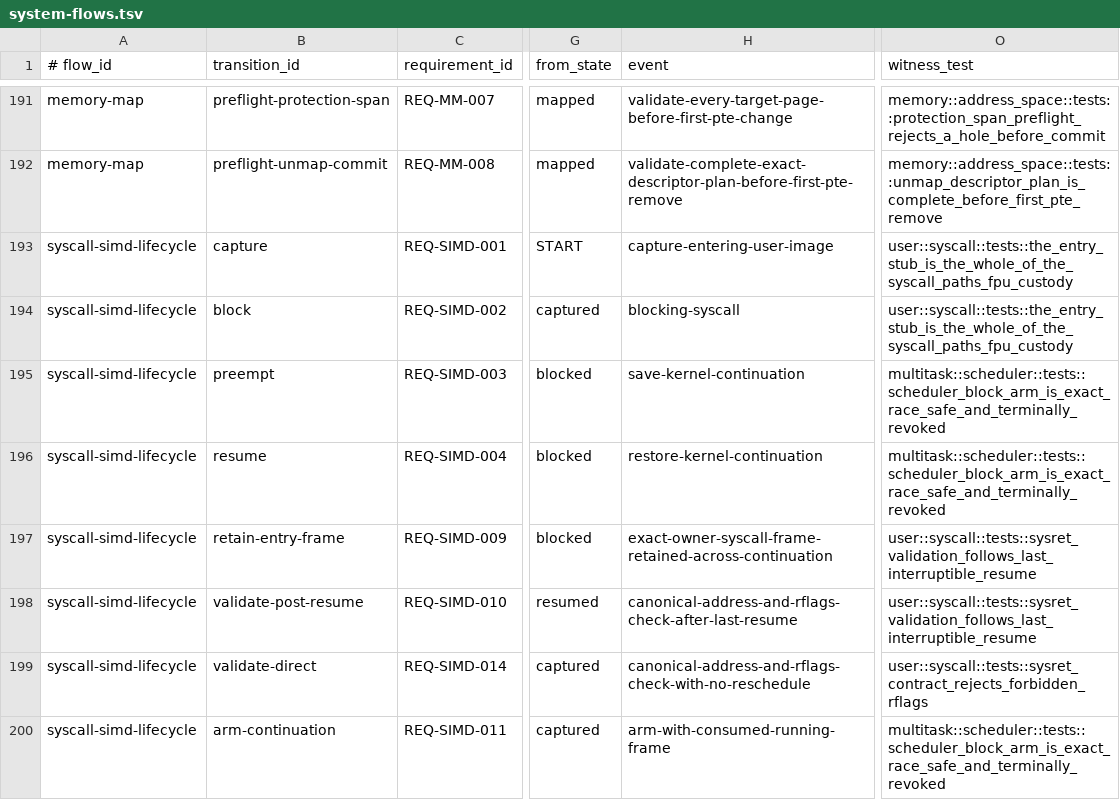
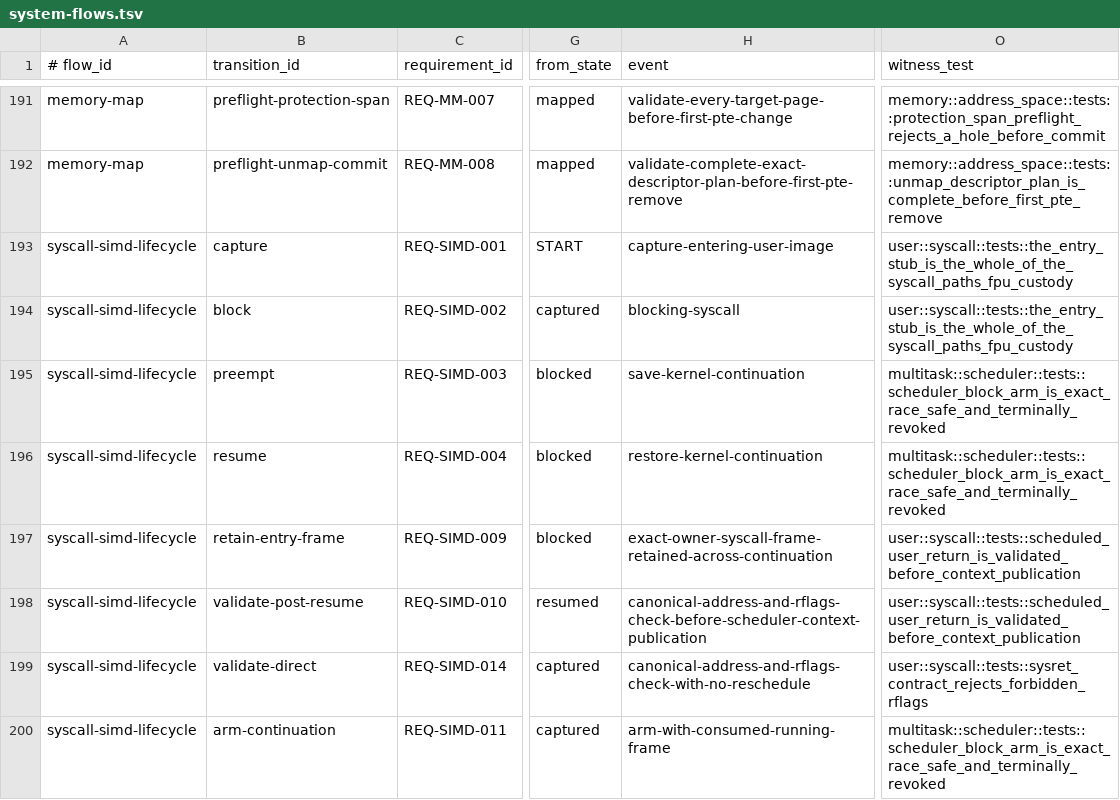
Before and after one commit to ierwarf/rustos, a TSV file: formal/system-flows.tsv, drawn as a sheet; only a part is shown, gaps mark what is left out; the diff names each change by its address in the sheet, - before the commit and + after, or states it on an @@ line.

Commit message:
feat: strengthen scheduler handoffs and agent tooling

```diff
--- a/formal/system-flows.tsv
+++ b/formal/system-flows.tsv
-O197:O198 (witness_test): user::syscall::tests::sysret_validation_follows_last_interruptible_resume
+O197:O198 (witness_test): user::syscall::tests::scheduled_user_return_is_validated_before_context_publication
-H198 (event): canonical-address-and-rflags-check-after-last-resume
+H198 (event): canonical-address-and-rflags-check-before-scheduler-context-publication
```
Also changed, not shown: formal/implementation-mutations.tsv, 46 other files.
